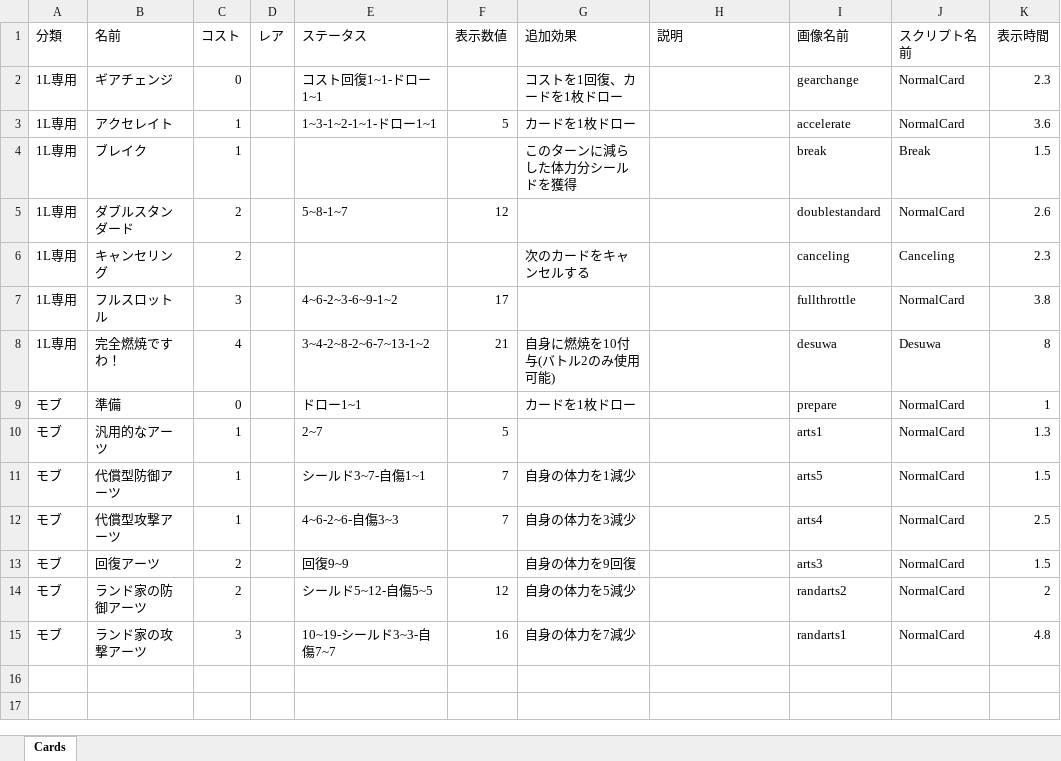
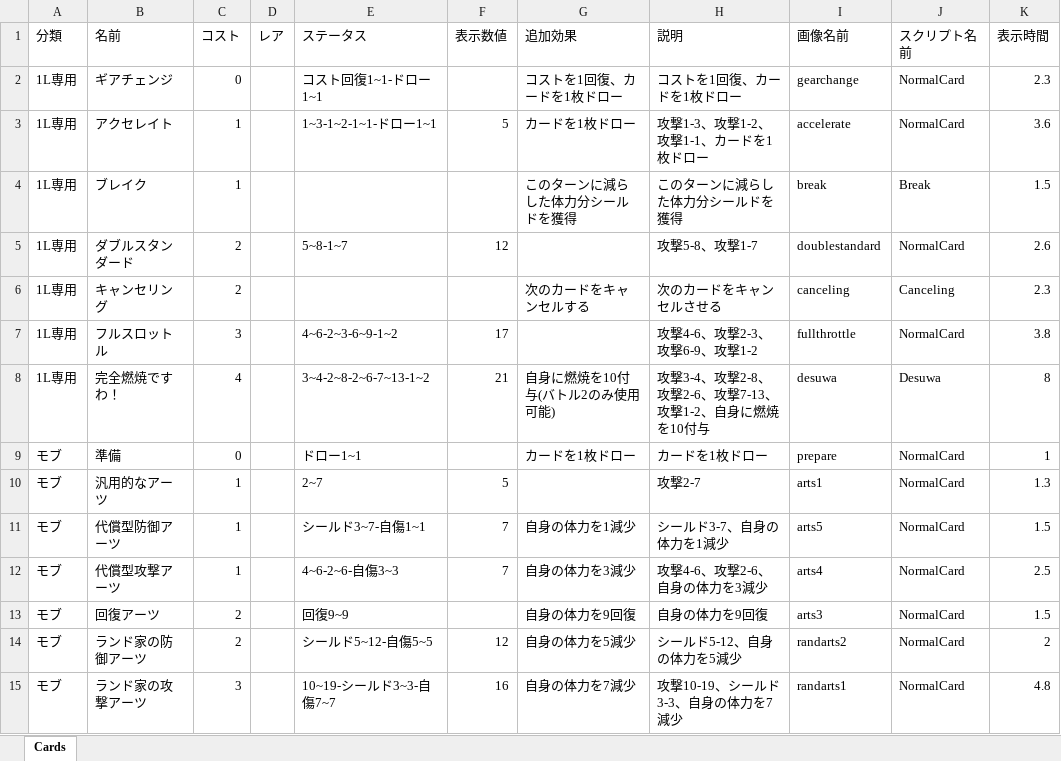
Before and after one commit to PixelGames3786/OjousamaCard, an Excel workbook: Assets/Arts/Excels/CardParameterList.xlsx, sheet Cards, drawn as a sheet; values as stored, in another font and other column widths than the file's, no borders; the diff names each change by its address in the sheet, - before the commit and + after, or states it on an @@ line.

```diff
--- a/Assets/Arts/Excels/CardParameterList.xlsx (sheet Cards)
+++ b/Assets/Arts/Excels/CardParameterList.xlsx (sheet Cards)
-H2 (説明): (empty)
+H2 (説明): コストを1回復、カードを1枚ドロー
-H3 (説明): (empty)
+H3 (説明): 攻撃1-3、攻撃1-2、攻撃1-1、カードを1枚ドロー
-H4 (説明): (empty)
+H4 (説明): このターンに減らした体力分シールドを獲得
-H5 (説明): (empty)
+H5 (説明): 攻撃5-8、攻撃1-7
-H6 (説明): (empty)
+H6 (説明): 次のカードをキャンセルさせる
-H7 (説明): (empty)
+H7 (説明): 攻撃4-6、攻撃2-3、攻撃6-9、攻撃1-2
-H8 (説明): (empty)
+H8 (説明): 攻撃3-4、攻撃2-8、攻撃2-6、攻撃7-13、攻撃1-2、自身に燃焼を10付与
-H9 (説明): (empty)
+H9 (説明): カードを1枚ドロー
-H10 (説明): (empty)
+H10 (説明): 攻撃2-7
-H11 (説明): (empty)
+H11 (説明): シールド3-7、自身の体力を1減少
-H12 (説明): (empty)
+H12 (説明): 攻撃4-6、攻撃2-6、自身の体力を3減少
-H13 (説明): (empty)
+H13 (説明): 自身の体力を9回復
-H14 (説明): (empty)
+H14 (説明): シールド5-12、自身の体力を5減少
-H15 (説明): (empty)
+H15 (説明): 攻撃10-19、シールド3-3、自身の体力を7減少
```
Also changed, not shown: Assets/Arts/Excels/OjousamaNovel.xlsx, 49 other files.
